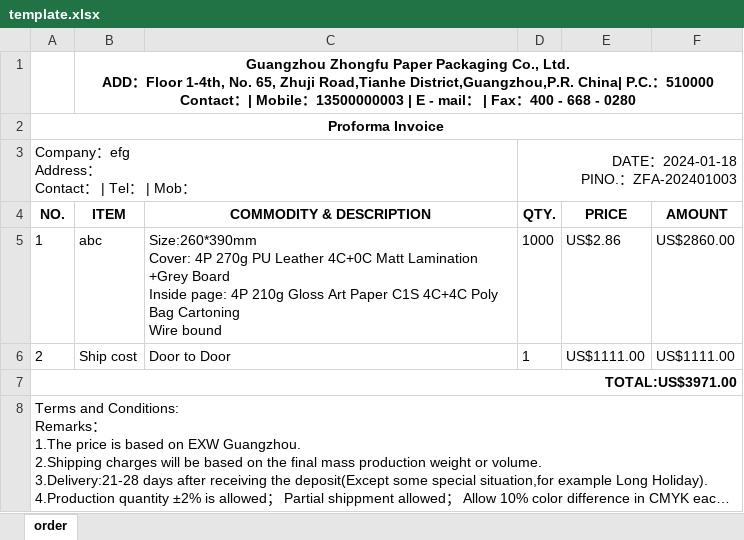
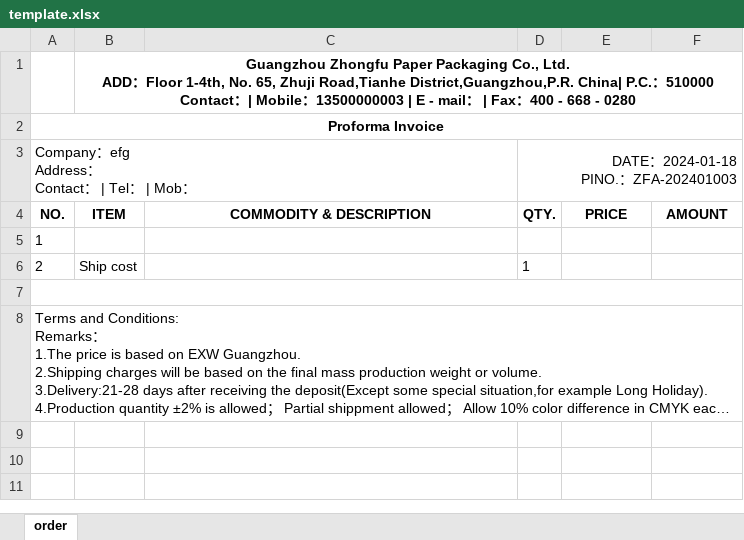
Before and after one commit to iamhujiebin/frozen-go-cms, an Excel workbook: template.xlsx, sheet order, drawn as a sheet; long unchanged cells end in …; values as stored, in another font and other column widths than the file's, no borders; ↵ is a line break in a cell; the diff names each change by its address in the sheet, - before the commit and + after, or states it on an @@ line.

```diff
--- a/template.xlsx (sheet order)
+++ b/template.xlsx (sheet order)
-B5: abc
+B5: (empty)
-C5: Size:260*390mm ↵ Cover: 4P 270g PU Leather 4C+0C Matt Lamination +Grey Board ↵ Inside page: 4P 210g Gloss Art Paper C1S 4C+4C Poly Bag Cartoning ↵ Wire bound
+C5: (empty)
-D5: 1000
+D5: (empty)
-E5: US$2.86
+E5: (empty)
-F5: US$2860.00
+F5: (empty)
-C6: Door to Door
+C6: (empty)
-E6: US$1111.00
+E6: (empty)
-F6: US$1111.00
+F6: (empty)
-A7: TOTAL:US$3971.00
+A7: (empty)
```
Also changed, not shown: template_ext.xlsx.
